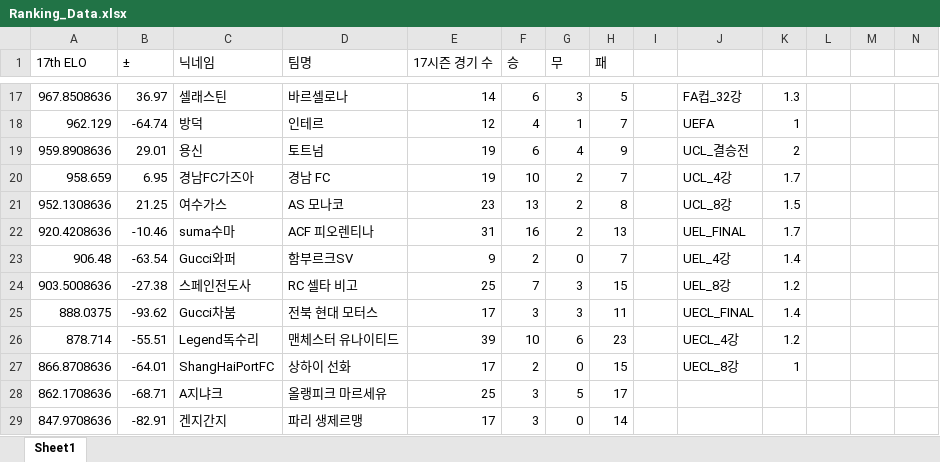
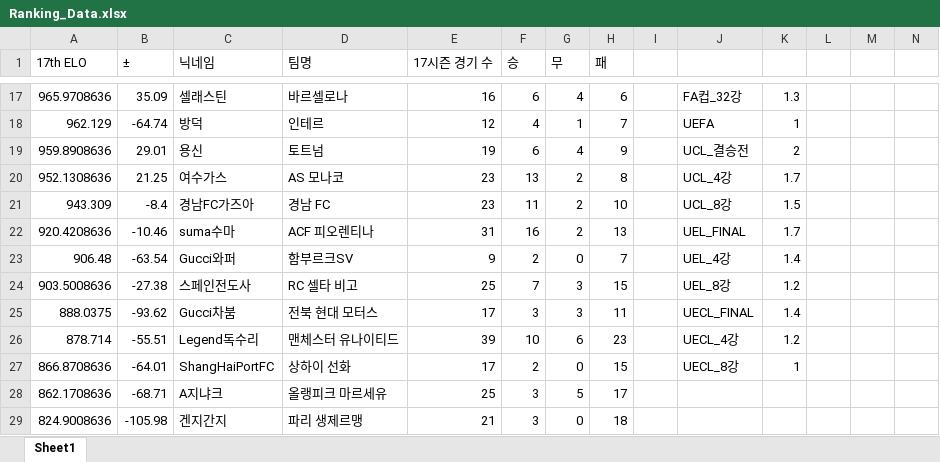
Before and after one commit to xldyxl/all-star-league, an Excel workbook: Ranking_Data.xlsx, sheet Sheet1, drawn as a sheet; only a part is shown, gaps mark what is left out; values as stored, in another font and other column widths than the file's, no borders; removed rows and columns are numbered as before the commit, all else as after; rows hold the shown columns only; the diff covers the shown part only; the diff names each change by its address in the sheet, - before the commit and + after, or states it on an @@ line.

```diff
--- a/Ranking_Data.xlsx (sheet Sheet1)
+++ b/Ranking_Data.xlsx (sheet Sheet1)
-A17 (17th ELO): 967.8508636
+A17 (17th ELO): 965.9708636
-B17 (±): 36.97
+B17 (±): 35.09
-E17 (17시즌 경기 수): 14
+E17 (17시즌 경기 수): 16
-G17 (무): 3
+G17 (무): 4
-H17 (패): 5
+H17 (패): 6
-row 20: 958.659 | 6.95 | 경남FC가즈아 | 경남 FC | 19 | 10 | 2 | 7 |  | UCL_4강 | 1.7
-J20: UCL_8강
+J20: UCL_4강
-K20: 1.5
+K20: 1.7
+row 21: 943.309 | -8.4 | 경남FC가즈아 | 경남 FC | 23 | 11 | 2 | 10 |  | UCL_8강 | 1.5
-A29 (17th ELO): 847.9708636
+A29 (17th ELO): 824.9008636
-B29 (±): -82.91
+B29 (±): -105.98
-E29 (17시즌 경기 수): 17
+E29 (17시즌 경기 수): 21
-H29 (패): 14
+H29 (패): 18
```
Also changed, not shown: 4 added rows, 4 removed rows and 24 edited cells elsewhere in this sheet, API데이터_경기_득점_및_도움_기록.xlsx, 9 other files.
